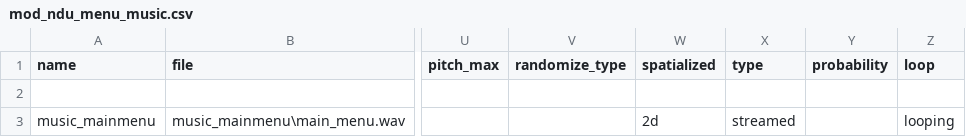
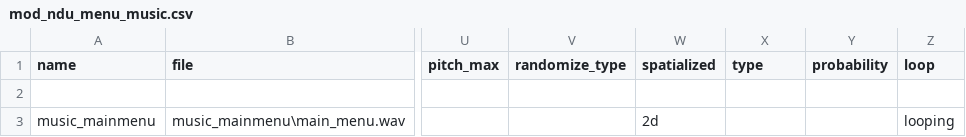
Before and after one commit to Keyware-Digital/NDU-Reloaded, a CSV file: soundaliases/mod_ndu_menu_music.csv, drawn as a sheet; only a part is shown, gaps mark what is left out; the diff names each change by its address in the sheet, - before the commit and + after, or states it on an @@ line.

```diff
--- a/soundaliases/mod_ndu_menu_music.csv
+++ b/soundaliases/mod_ndu_menu_music.csv
-X3 (type): streamed
+X3 (type): (empty)
```
Also changed, not shown: 1 other file.
